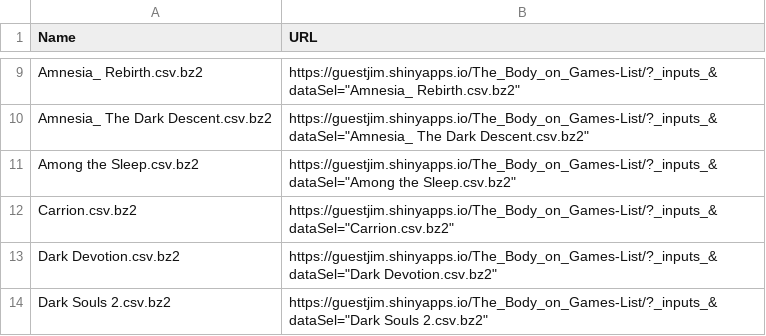
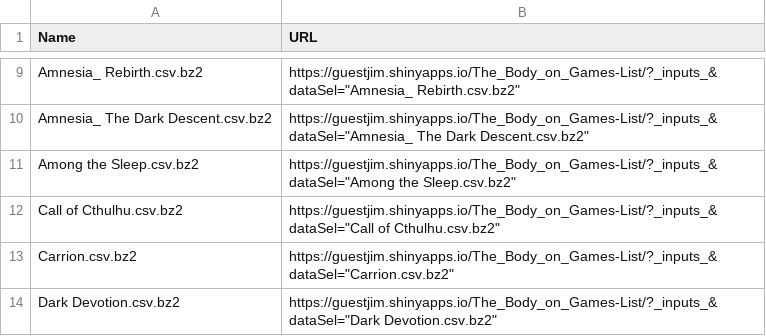
Before and after one commit to GuestJim/TBOG_Data, a CSV file: URLs.csv, drawn as a sheet; only a part is shown, gaps mark what is left out; the shorter side is filled out with more unchanged rows; the diff names each change by its address in the sheet, - before the commit and + after, or states it on an @@ line.

Commit message:
Call of Cthulhu Data
Videos will start going live on May 30, 2022

```diff
--- a/URLs.csv
+++ b/URLs.csv
+row 12: Call of Cthulhu.csv.bz2 | https://guestjim.shinyapps.io/The_Body_on_Games-List/?_inputs_&dataSel="Call of Cthulhu.csv.bz2"
```
Also changed, not shown: 2 other files.
